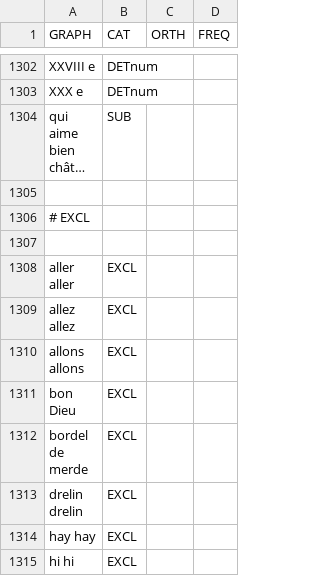
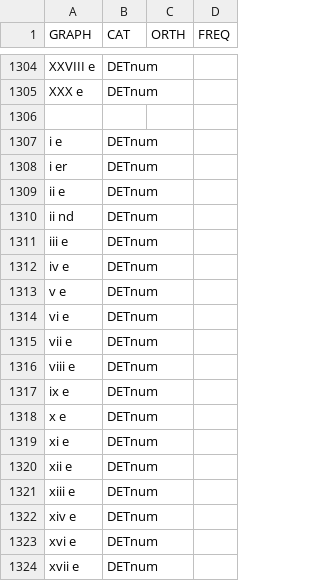
Before and after one commit to oeuvres/alix, a CSV file: java/alix/fr/compound.csv, drawn as a sheet; only a part is shown, gaps mark what is left out; the shorter side is filled out with more unchanged rows; long unchanged cells end in …; the diff covers the shown part only; the diff names each change by its address in the sheet, - before the commit and + after, or states it on an @@ line.

Commit message:
Renommages et débogaguage (compound)

```diff
--- a/java/alix/fr/compound.csv
+++ b/java/alix/fr/compound.csv
+row 1306: (empty)
+row 1307: i e | DETnum
+row 1308: i er | DETnum
+row 1309: ii e | DETnum
+row 1310: ii nd | DETnum
+row 1311: iii e | DETnum
+row 1312: iv e | DETnum
+row 1313: v e | DETnum
+row 1314: vi e | DETnum
+row 1315: vii e | DETnum
+row 1316: viii e | DETnum
+row 1317: ix e | DETnum
+row 1318: x e | DETnum
+row 1319: xi e | DETnum
+row 1320: xii e | DETnum
+row 1321: xiii e | DETnum
+row 1322: xiv e | DETnum
+row 1323: xvi e | DETnum
+row 1324: xvii e | DETnum
```
Also changed, not shown: 16 added rows elsewhere in this file, 17 other files.
